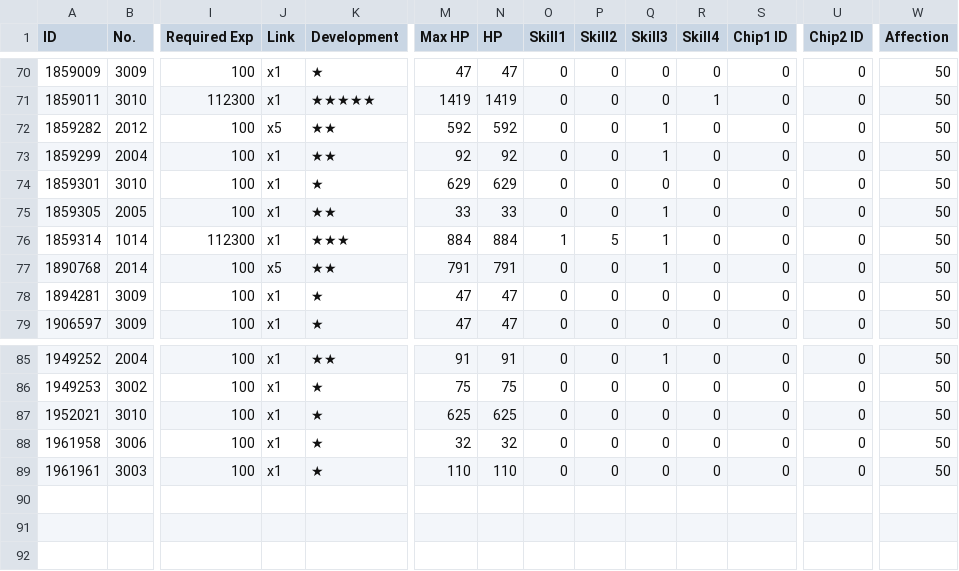
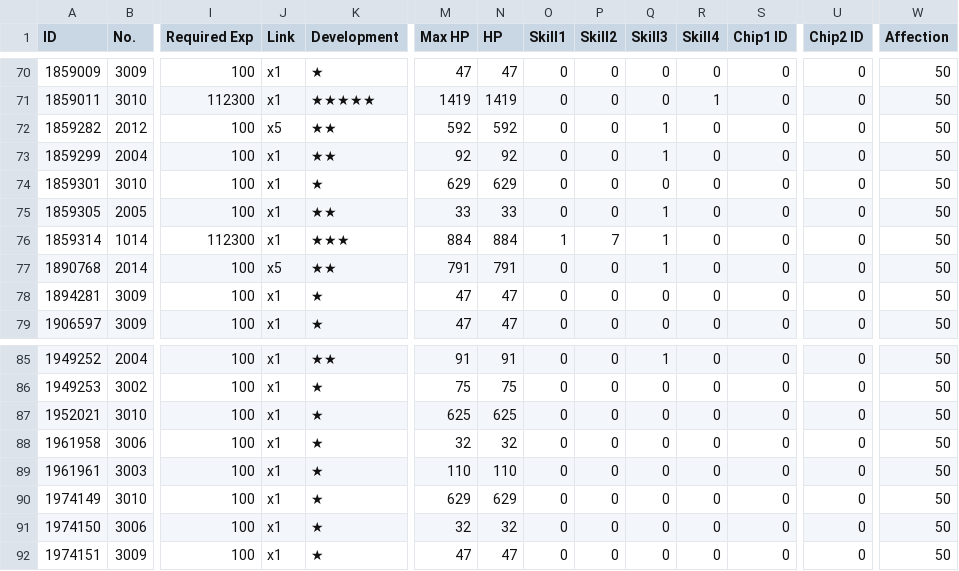
Before and after one commit to randomqwerty/randomqwerty_gfl, a CSV file: Randomqwerty_562858_coalition_info.csv, drawn as a sheet; only a part is shown, gaps mark what is left out; rows hold the shown columns only; the diff names each change by its address in the sheet, - before the commit and + after, or states it on an @@ line.

```diff
--- a/Randomqwerty_562858_coalition_info.csv
+++ b/Randomqwerty_562858_coalition_info.csv
-P76 (Skill2): 5
+P76 (Skill2): 7
+row 90: 1974149 | 3010 | 100 | x1 | ★ | 629 | 629 | 0 | 0 | 0 | 0 | 0 | 0 | 50
+row 91: 1974150 | 3006 | 100 | x1 | ★ | 32 | 32 | 0 | 0 | 0 | 0 | 0 | 0 | 50
+row 92: 1974151 | 3009 | 100 | x1 | ★ | 47 | 47 | 0 | 0 | 0 | 0 | 0 | 0 | 50
```
Also changed, not shown: Randomqwerty_562858__theater_optimize_team.csv, Randomqwerty_562858_doll_info.csv, 4 other files.
